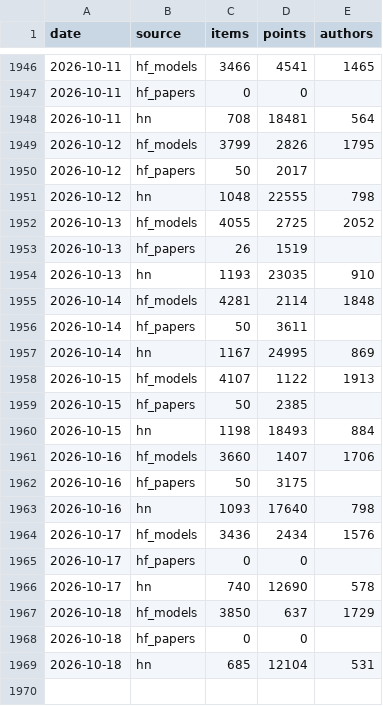
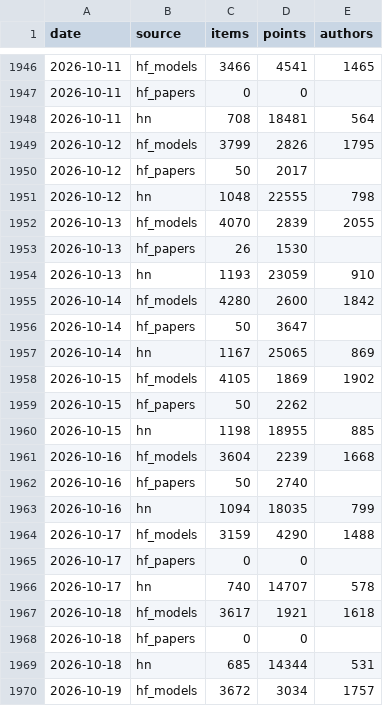
Before and after one commit to ZiqiWang-Zoe/ai-attention-tracker, a CSV file: data/source_daily.csv, drawn as a sheet; only a part is shown, gaps mark what is left out; the diff covers the shown part only.

Commit message:
Daily update 2026-10-25

```diff
--- a/data/source_daily.csv
+++ b/data/source_daily.csv
@@ -1951,19 +1951,20 @@ date,source,items,points,authors
 2026-10-12,hn,1048,22555,798
-2026-10-13,hf_models,4055,2725,2052
-2026-10-13,hf_papers,26,1519,
-2026-10-13,hn,1193,23035,910
-2026-10-14,hf_models,4281,2114,1848
-2026-10-14,hf_papers,50,3611,
-2026-10-14,hn,1167,24995,869
-2026-10-15,hf_models,4107,1122,1913
-2026-10-15,hf_papers,50,2385,
-2026-10-15,hn,1198,18493,884
-2026-10-16,hf_models,3660,1407,1706
-2026-10-16,hf_papers,50,3175,
-2026-10-16,hn,1093,17640,798
-2026-10-17,hf_models,3436,2434,1576
+2026-10-13,hf_models,4070,2839,2055
+2026-10-13,hf_papers,26,1530,
+2026-10-13,hn,1193,23059,910
+2026-10-14,hf_models,4280,2600,1842
+2026-10-14,hf_papers,50,3647,
+2026-10-14,hn,1167,25065,869
+2026-10-15,hf_models,4105,1869,1902
+2026-10-15,hf_papers,50,2262,
+2026-10-15,hn,1198,18955,885
+2026-10-16,hf_models,3604,2239,1668
+2026-10-16,hf_papers,50,2740,
+2026-10-16,hn,1094,18035,799
+2026-10-17,hf_models,3159,4290,1488
 2026-10-17,hf_papers,0,0,
-2026-10-17,hn,740,12690,578
-2026-10-18,hf_models,3850,637,1729
+2026-10-17,hn,740,14707,578
+2026-10-18,hf_models,3617,1921,1618
 2026-10-18,hf_papers,0,0,
-2026-10-18,hn,685,12104,531
+2026-10-18,hn,685,14344,531
+2026-10-19,hf_models,3672,3034,1757
```
Also changed, not shown: 20 added rows elsewhere in this file, data/rising_topics.csv, 5 other files.
